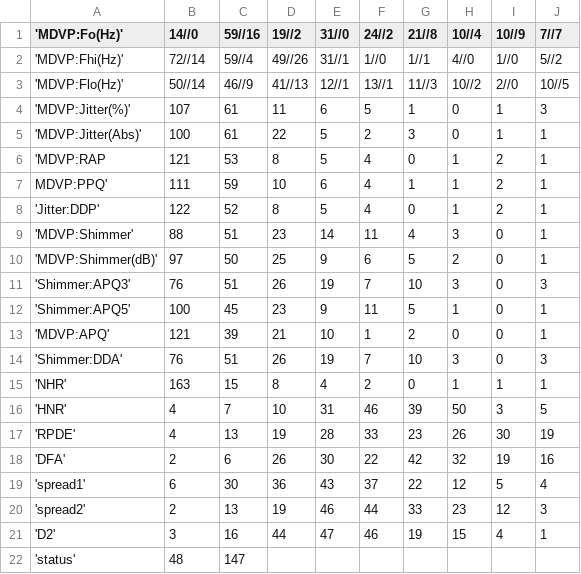
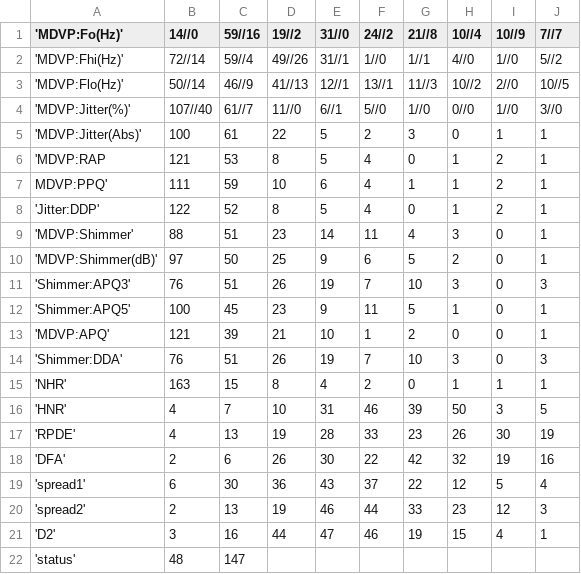
Before and after one commit to JuliaSuis/Uni-project-Parkinson-disease, a CSV file: data_sets/newtest9.csv, drawn as a sheet.

Commit message:
add new test9

```diff
--- a/data_sets/newtest9.csv
+++ b/data_sets/newtest9.csv
@@ -3,3 +3,3 @@
 'MDVP:Flo(Hz)';50//14;46//9;41//13;12//1;13//1;11//3;10//2;2//0;10//5
-'MDVP:Jitter(%)';107;61;11;6;5;1;0;1;3
+'MDVP:Jitter(%)';107//40;61//7;11//0;6//1;5//0;1//0;0//0;1//0;3//0
 'MDVP:Jitter(Abs)';100;61;22;5;2;3;0;1;1
```
